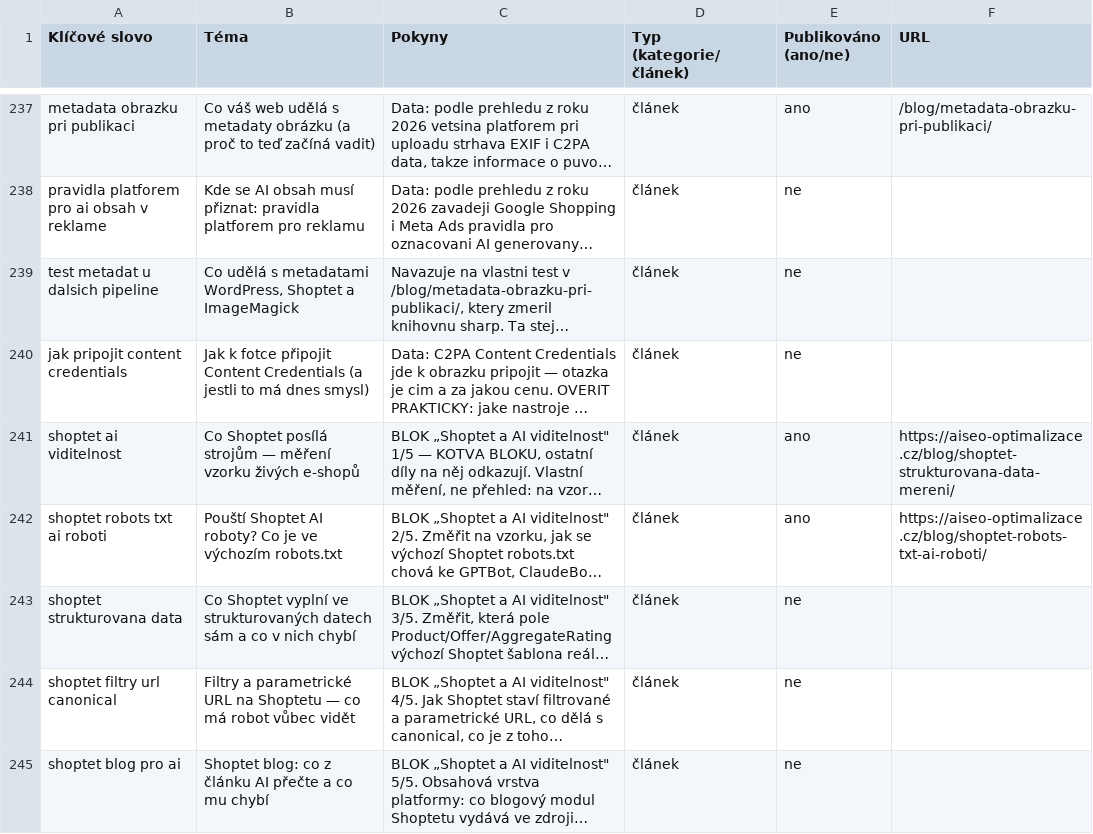
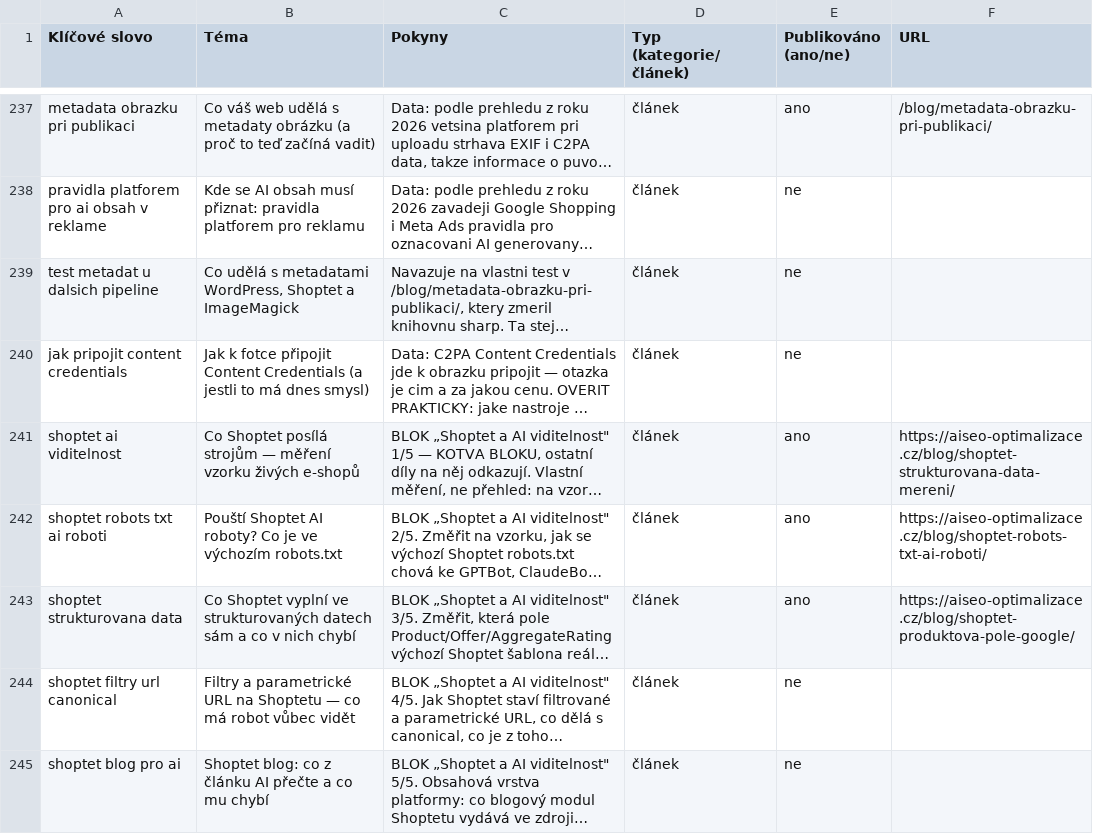
Before and after one commit to ultron-sniperdesign/aiseo-optimalizace, a CSV file: blogger/obsahovy-plan.csv, drawn as a sheet; only a part is shown, gaps mark what is left out; long unchanged cells end in …; the diff names each change by its address in the sheet, - before the commit and + after, or states it on an @@ line.

```diff
--- a/blogger/obsahovy-plan.csv
+++ b/blogger/obsahovy-plan.csv
-E243 (Publikováno (ano/ne)): ne
+E243 (Publikováno (ano/ne)): ano
-F243 (URL): (empty)
+F243 (URL): https://aiseo-optimalizace.cz/blog/shoptet-produktova-pole-google/
```
Also changed, not shown: 11 other files.
